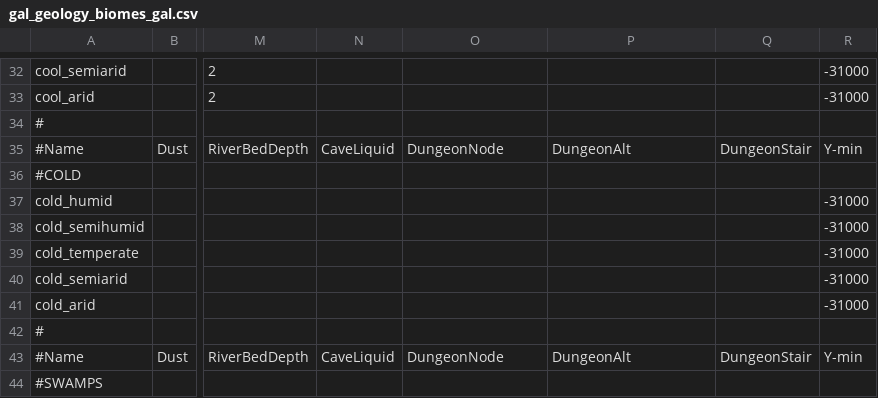
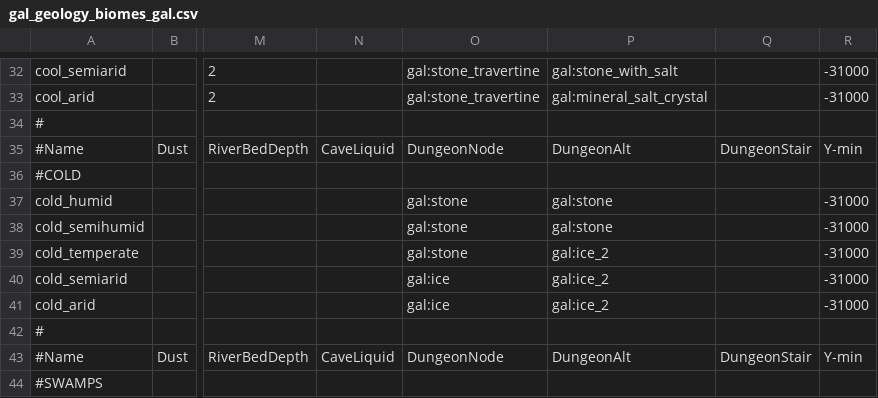
Before and after one commit to ShadMOrdre/gal, a CSV file: gal_geology_biomes_gal.csv, drawn as a sheet; only a part is shown, gaps mark what is left out; the diff covers the shown part only; the diff names each change by its address in the sheet, - before the commit and + after, or states it on an @@ line.

```diff
--- a/gal_geology_biomes_gal.csv
+++ b/gal_geology_biomes_gal.csv
-O32:O33: (empty)
+O32:O33: gal:stone_travertine
-P32: (empty)
+P32: gal:stone_with_salt
-P33: (empty)
+P33: gal:mineral_salt_crystal
-O37:O39: (empty)
+O37:O39: gal:stone
-P37:P38: (empty)
+P37:P38: gal:stone
-P39:P41: (empty)
+P39:P41: gal:ice_2
-O40:O41: (empty)
+O40:O41: gal:ice
```
Also changed, not shown: 36 edited cells elsewhere in this file, gal_ecology_trees_nodes.csv, gal_geology_nodes.csv, 21 other files.
